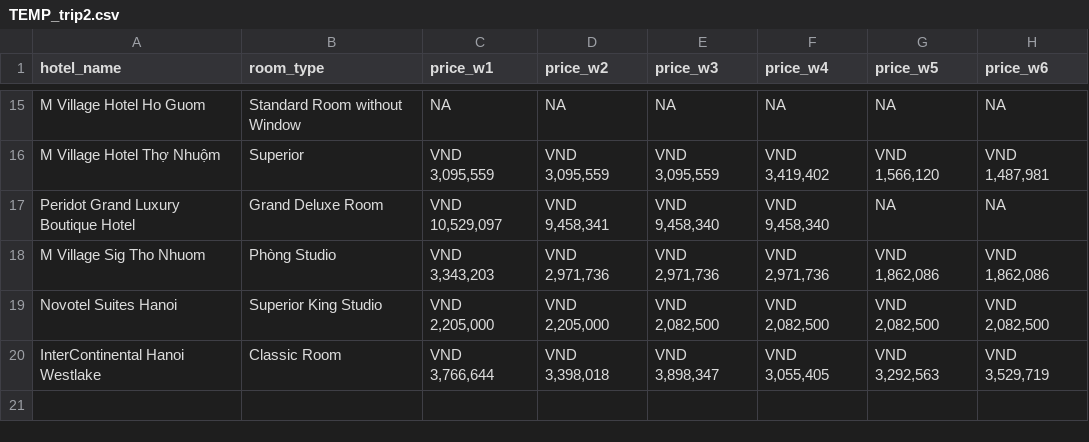
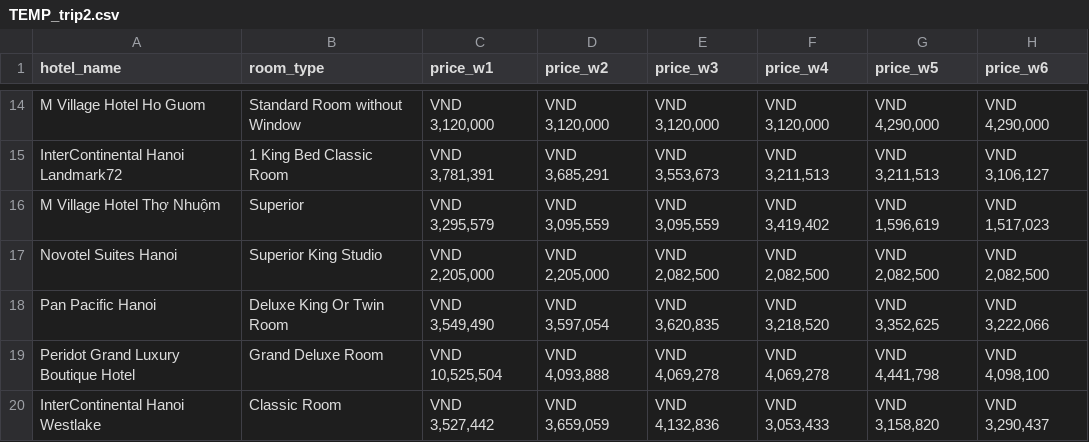
Before and after one commit to hchinhtrung/mvillage-email-template, a CSV file: 31.crawl-tool/trip/trip2/TEMP_trip2.csv, drawn as a sheet; only a part is shown, gaps mark what is left out; removed rows and columns are numbered as before the commit, all else as after; the diff covers the shown part only; the diff names each change by its address in the sheet, - before the commit and + after, or states it on an @@ line.

```diff
--- a/31.crawl-tool/trip/trip2/TEMP_trip2.csv
+++ b/31.crawl-tool/trip/trip2/TEMP_trip2.csv
-C14 (price_w1): NA
+C14 (price_w1): VND 3,120,000
-D14 (price_w2): NA
+D14 (price_w2): VND 3,120,000
-E14 (price_w3): NA
+E14 (price_w3): VND 3,120,000
-F14 (price_w4): NA
+F14 (price_w4): VND 3,120,000
-G14 (price_w5): NA
+G14 (price_w5): VND 4,290,000
-H14 (price_w6): NA
+H14 (price_w6): VND 4,290,000
+row 15: InterContinental Hanoi Landmark72 | 1 King Bed Classic Room | VND 3,781,391 | VND 3,685,291 | VND 3,553,673 | VND 3,211,513 | VND 3,211,513 | VND 3,106,127
-C16 (price_w1): VND 3,095,559
+C16 (price_w1): VND 3,295,579
-G16 (price_w5): VND 1,566,120
+G16 (price_w5): VND 1,596,619
-H16 (price_w6): VND 1,487,981
+H16 (price_w6): VND 1,517,023
-row 17: Peridot Grand Luxury Boutique Hotel | Grand Deluxe Room | VND 10,529,097 | VND 9,458,341 | VND 9,458,340 | VND 9,458,340 | NA | NA
-row 18: M Village Sig Tho Nhuom | Phòng Studio | VND 3,343,203 | VND 2,971,736 | VND 2,971,736 | VND 2,971,736 | VND 1,862,086 | VND 1,862,086
+row 18: Pan Pacific Hanoi | Deluxe King Or Twin Room | VND 3,549,490 | VND 3,597,054 | VND 3,620,835 | VND 3,218,520 | VND 3,352,625 | VND 3,222,066
+row 19: Peridot Grand Luxury Boutique Hotel | Grand Deluxe Room | VND 10,525,504 | VND 4,093,888 | VND 4,069,278 | VND 4,069,278 | VND 4,441,798 | VND 4,098,100
-C20 (price_w1): VND 3,766,644
+C20 (price_w1): VND 3,527,442
-D20 (price_w2): VND 3,398,018
+D20 (price_w2): VND 3,659,059
-E20 (price_w3): VND 3,898,347
+E20 (price_w3): VND 4,132,836
-F20 (price_w4): VND 3,055,405
+F20 (price_w4): VND 3,053,433
-G20 (price_w5): VND 3,292,563
+G20 (price_w5): VND 3,158,820
-H20 (price_w6): VND 3,529,719
+H20 (price_w6): VND 3,290,437
```
Also changed, not shown: 5 added rows, 6 removed rows, 2 moved rows and 13 edited cells elsewhere in this file, 31.crawl-tool/agoda/agoda2/TEMP_agoda2.csv, 31.crawl-tool/trip/trip1/TEMP_trip1.csv, 20 other files.
